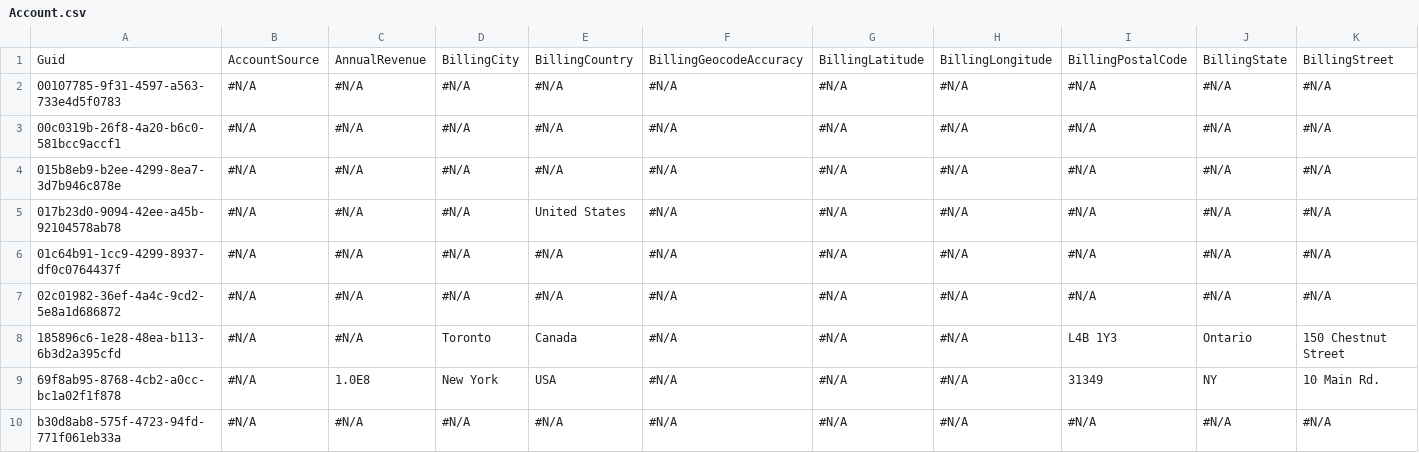
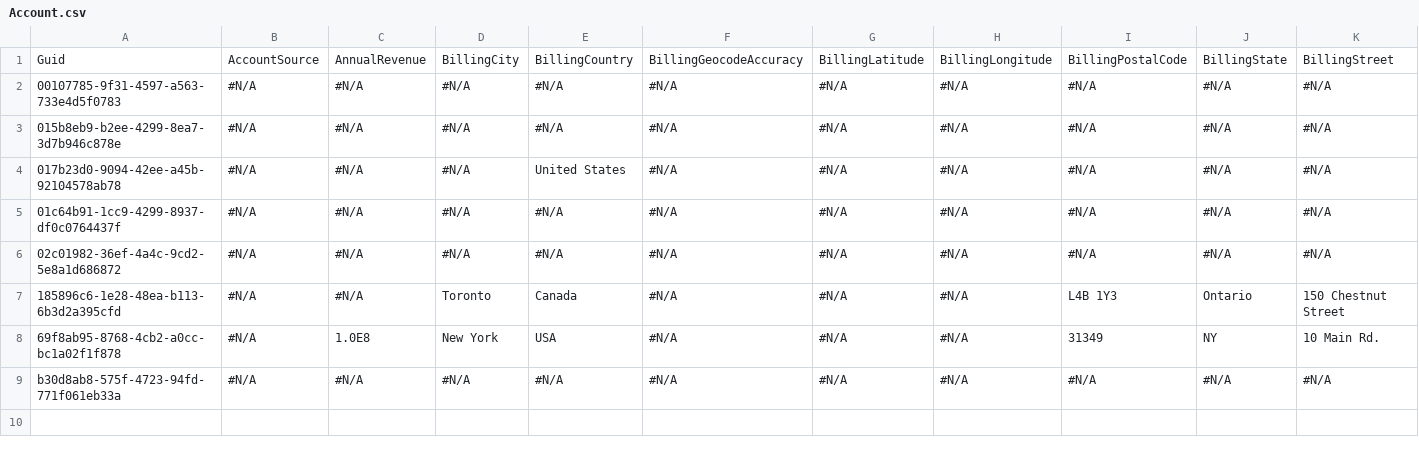
Before and after one commit to Asnafshaikh/Test-DELETE, a CSV file: Test Delete/Account.csv, drawn as a sheet; only a part is shown; rows hold the shown columns only; the diff names each change by its address in the sheet, - before the commit and + after, or states it on an @@ line.

Commit message:
Update Account.csv

```diff
--- a/Test Delete/Account.csv
+++ b/Test Delete/Account.csv
-row 3: 00c0319b-26f8-4a20-b6c0-581bcc9accf1 | #N/A | #N/A | #N/A | #N/A | #N/A | #N/A | #N/A | #N/A | #N/A | #N/A
```
